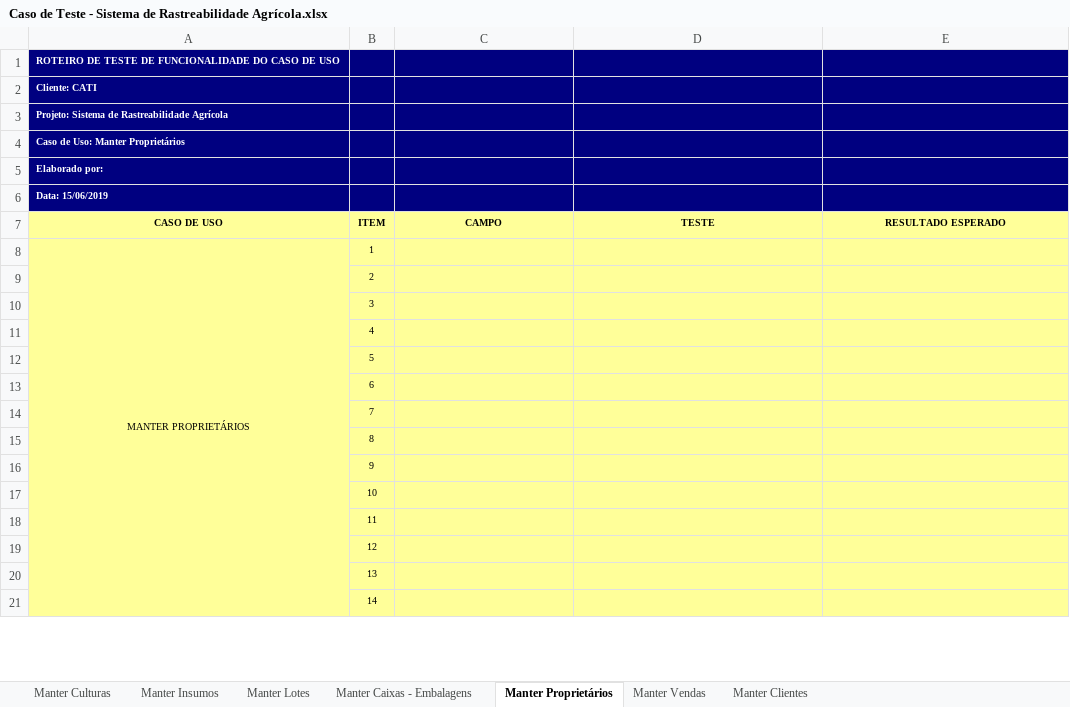
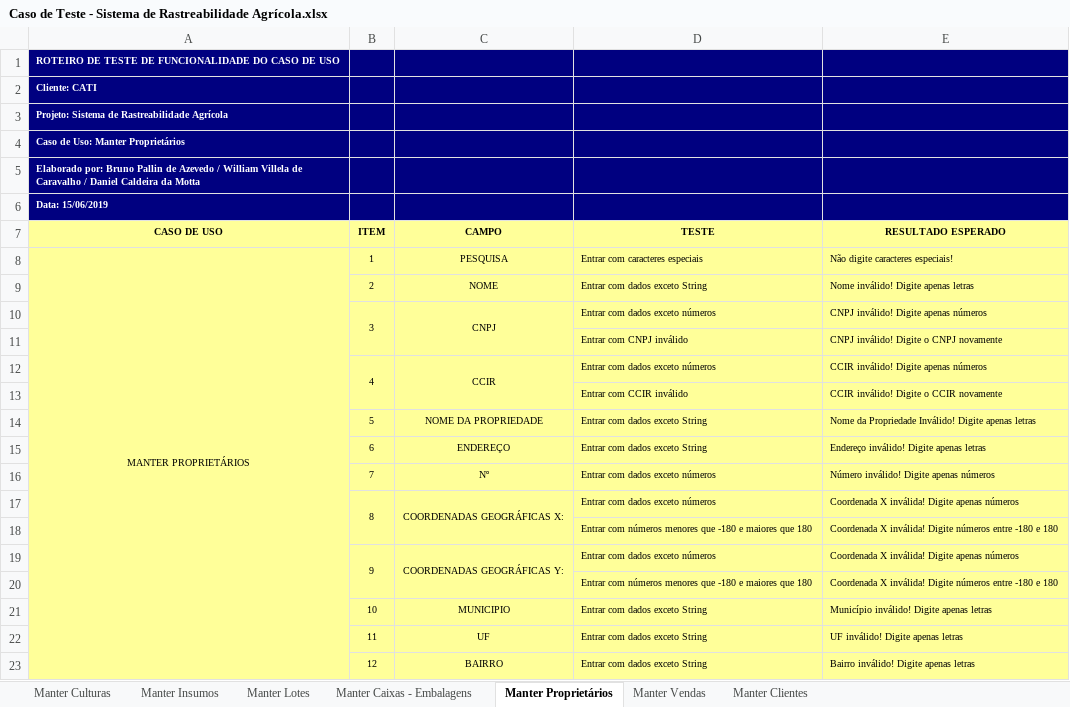
Before and after one commit to william-carvalho12/Rastreabilidade_Produtor_Agricola, an Excel workbook: Caso de Teste - Sistema de Rastreabilidade Agrícola.xlsx, sheet Manter Proprietários, drawn as a sheet; only a part is shown; values as stored, in another font and other column widths than the file's, no borders; removed rows and columns are numbered as before the commit, all else as after; the diff covers the shown part only; the diff names each change by its address in the sheet, - before the commit and + after, or states it on an @@ line.

Commit message:
CASO DE TESTE COMPLETO

```diff
--- a/Caso de Teste - Sistema de Rastreabilidade Agrícola.xlsx (sheet Manter Proprietários)
+++ b/Caso de Teste - Sistema de Rastreabilidade Agrícola.xlsx (sheet Manter Proprietários)
-A5 (CASO DE USO): Elaborado por:
+A5 (CASO DE USO): Elaborado por: Bruno Pallin de Azevedo / William Villela de Caravalho / Daniel Caldeira da Motta
-C8 (CAMPO): (empty)
+C8 (CAMPO): PESQUISA
-D8 (TESTE): (empty)
+D8 (TESTE): Entrar com caracteres especiais
-E8 (RESULTADO ESPERADO): (empty)
+E8 (RESULTADO ESPERADO): Não digite caracteres especiais!
-row 9:  | 2
-row 10:  | 3
-row 11:  | 4
-row 12:  | 5
-row 13:  | 6
-row 14:  | 7
-row 15:  | 8
-row 16:  | 9
-row 17:  | 10
-row 18:  | 11
-row 19:  | 12
-row 20:  | 13
-row 21:  | 14
+row 9:  | 2 | NOME | Entrar com dados exceto String | Nome inválido! Digite apenas letras
+row 10:  | 3 | CNPJ | Entrar com dados exceto números | CNPJ inválido! Digite apenas números
+row 11:  |  |  | Entrar com CNPJ inválido | CNPJ inválido! Digite o CNPJ novamente
+row 12:  | 4 | CCIR | Entrar com dados exceto números | CCIR inválido! Digite apenas números
+row 13:  |  |  | Entrar com CCIR inválido | CCIR inválido! Digite o CCIR novamente
+row 14:  | 5 | NOME DA PROPRIEDADE | Entrar com dados exceto String | Nome da Propriedade Inválido! Digite apenas letras
+row 15:  | 6 | ENDEREÇO | Entrar com dados exceto String | Endereço inválido! Digite apenas letras
+row 16:  | 7 | Nº | Entrar com dados exceto números | Número inválido! Digite apenas números
+row 17:  | 8 | COORDENADAS GEOGRÁFICAS X: | Entrar com dados exceto números | Coordenada X inválida! Digite apenas números
+row 18:  |  |  | Entrar com números menores que -180 e maiores que 180 | Coordenada X inválida! Digite números entre -180 e 180
+row 19:  | 9 | COORDENADAS GEOGRÁFICAS Y: | Entrar com dados exceto números | Coordenada X inválida! Digite apenas números
+row 20:  |  |  | Entrar com números menores que -180 e maiores que 180 | Coordenada X inválida! Digite números entre -180 e 180
+row 21:  | 10 | MUNICIPIO | Entrar com dados exceto String | Município inválido! Digite apenas letras
+row 22:  | 11 | UF | Entrar com dados exceto String | UF inválido! Digite apenas letras
+row 23:  | 12 | BAIRRO | Entrar com dados exceto String | Bairro inválido! Digite apenas letras
```
Also changed, not shown: 3 added rows and 1 edited cell elsewhere in this sheet, sheet Manter Insumos, sheet Manter Clientes, sheet Manter Caixas - Embalagens, sheet Manter Vendas, sheet Manter Lotes, sheet Manter Culturas.
